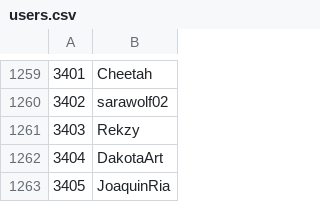
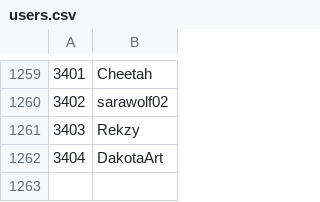
Before and after one commit to Veticia/karma, a CSV file: users.csv, drawn as a sheet; only a part is shown, gaps mark what is left out; the diff names each change by its address in the sheet, - before the commit and + after, or states it on an @@ line.

```diff
--- a/users.csv
+++ b/users.csv
-row 1263: 3405 | JoaquinRia
```
Also changed, not shown: 1 other file.
